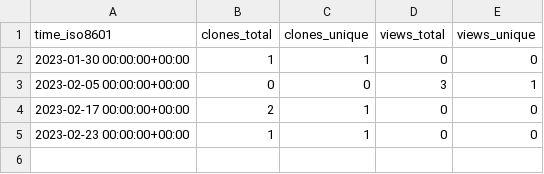
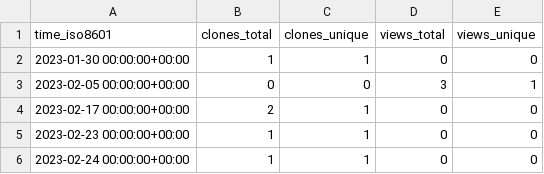
Before and after one commit to craciunoiuc/acs-homework-index, a CSV file: craciunoiuc/assembly/ghrs-data/views_clones_aggregate.csv, drawn as a sheet.

```diff
--- a/craciunoiuc/assembly/ghrs-data/views_clones_aggregate.csv
+++ b/craciunoiuc/assembly/ghrs-data/views_clones_aggregate.csv
@@ -5 +5,2 @@ time_iso8601,clones_total,clones_unique,views_total,views_unique
 2023-02-23 00:00:00+00:00,1,1,0,0
+2023-02-24 00:00:00+00:00,1,1,0,0
```
Also changed, not shown: 1 other file.
